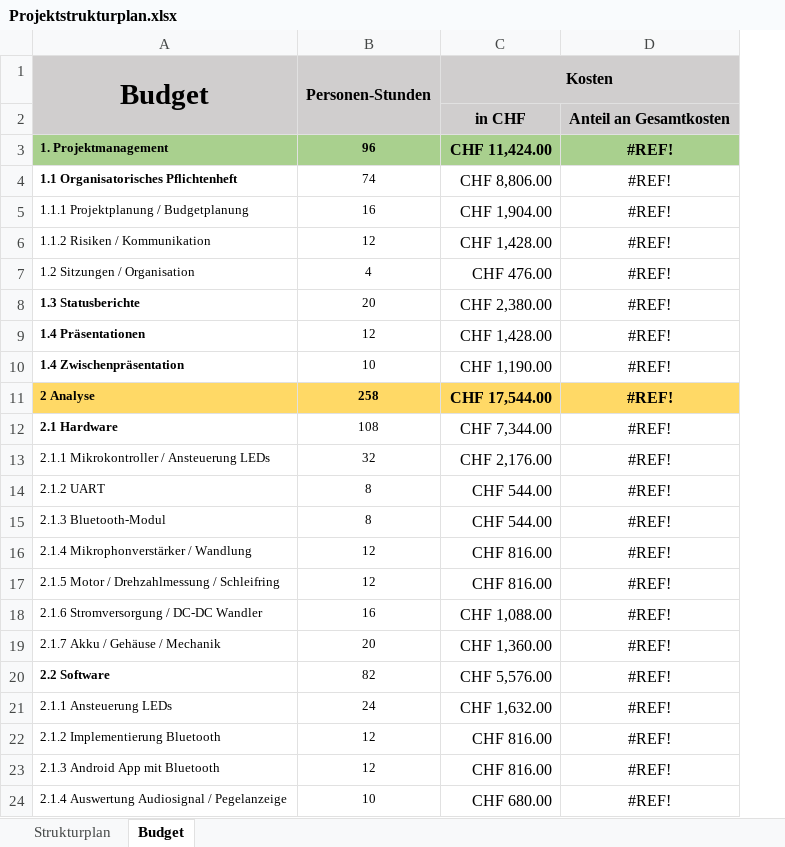
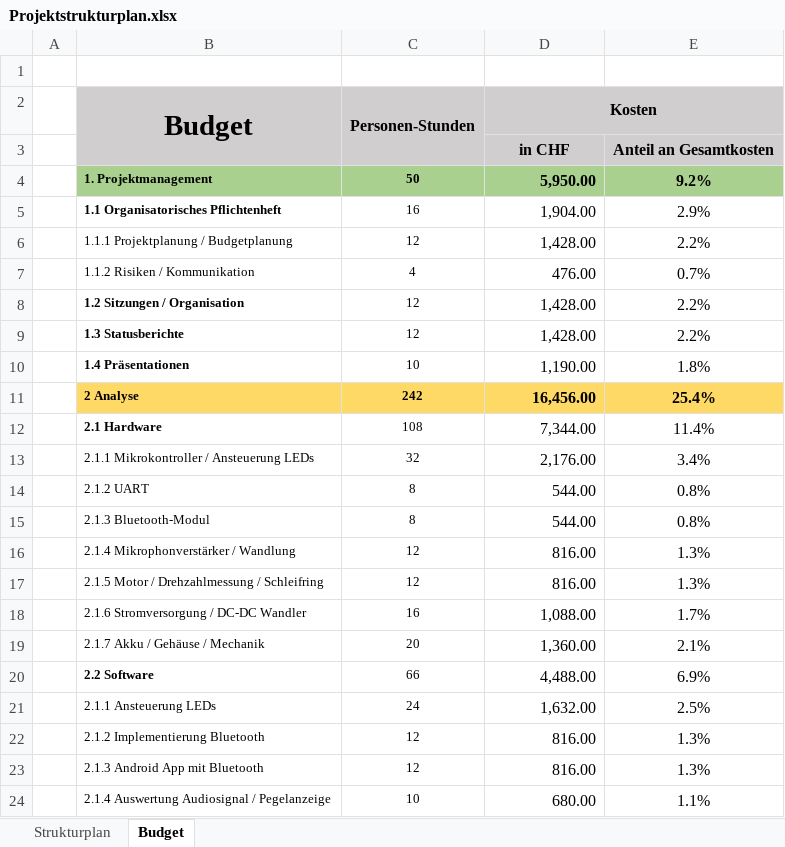
Before and after one commit to jjeisy/pro4e, an Excel workbook: Pflichtenheft/Organisatorisch/Projektstrukturplan.xlsx, sheet Budget, drawn as a sheet; only a part is shown; values as stored, in another font and other column widths than the file's, no borders; conditional formats not drawn; removed rows and columns are numbered as before the commit, all else as after; the diff covers the shown part only; the diff names each change by its address in the sheet, - before the commit and + after, or states it on an @@ line.

```diff
--- a/Pflichtenheft/Organisatorisch/Projektstrukturplan.xlsx (sheet Budget)
+++ b/Pflichtenheft/Organisatorisch/Projektstrukturplan.xlsx (sheet Budget)
+column A, empty
-column D, rows 2-9: Anteil an Gesamtkosten | #REF! | #REF! | #REF! | #REF! | #REF! | #REF! | #REF!; rows 11-24: all #REF!
+column E, rows 3-24: Anteil an Gesamtkosten | 9.2% | 2.9% | 2.2% | 0.7% | 2.2% | 2.2% | 1.8% | 25.4% | 11.4% | 3.4% | 0.8% | 0.8% | 1.3% | 1.3% | 1.7% | 2.1% | 6.9% | 2.5% | 1.3% | 1.3% | 1.1%
+row 1: (empty)
-C4 (Personen-Stunden): 96
+C4 (Personen-Stunden): 50
-D4 (Kosten): CHF 11,424.00
+D4 (Kosten): 5,950.00
-C5 (Personen-Stunden): 74
+C5 (Personen-Stunden): 16
-D5 (Kosten): CHF 8,806.00
+D5 (Kosten): 1,904.00
-C6 (Personen-Stunden): 16
+C6 (Personen-Stunden): 12
-D6 (Kosten): CHF 1,904.00
+D6 (Kosten): 1,428.00
-C7 (Personen-Stunden): 12
+C7 (Personen-Stunden): 4
-D7 (Kosten): CHF 1,428.00
+D7 (Kosten): 476.00
-B8 bold: off
+B8 bold: on
-C8 (Personen-Stunden): 4
+C8 (Personen-Stunden): 12
-D8 (Kosten): CHF 476.00
+D8 (Kosten): 1,428.00
-C9 (Personen-Stunden): 20
+C9 (Personen-Stunden): 12
-D9 (Kosten): CHF 2,380.00
+D9 (Kosten): 1,428.00
-C10 (Personen-Stunden): 12
+C10 (Personen-Stunden): 10
-D10 (Kosten): CHF 1,428.00
+D10 (Kosten): 1,190.00
-row 10: 1.4 Zwischenpräsentation | 10 | CHF 1,190.00 | #REF!
-C11 (Personen-Stunden): 258
+C11 (Personen-Stunden): 242
-D11 (Kosten): CHF 17,544.00
+D11 (Kosten): 16,456.00
-D12 (Kosten): CHF 7,344.00
+D12 (Kosten): 7,344.00
-D13 (Kosten): CHF 2,176.00
+D13 (Kosten): 2,176.00
-D14:D15 (Kosten): CHF 544.00
+D14:D15 (Kosten): 544.00
-D16:D17 (Kosten): CHF 816.00
+D16:D17 (Kosten): 816.00
-D18 (Kosten): CHF 1,088.00
+D18 (Kosten): 1,088.00
-D19 (Kosten): CHF 1,360.00
+D19 (Kosten): 1,360.00
-C20 (Personen-Stunden): 82
+C20 (Personen-Stunden): 66
-D20 (Kosten): CHF 5,576.00
+D20 (Kosten): 4,488.00
-D21 (Kosten): CHF 1,632.00
+D21 (Kosten): 1,632.00
-D22:D23 (Kosten): CHF 816.00
+D22:D23 (Kosten): 816.00
-D24 (Kosten): CHF 680.00
+D24 (Kosten): 680.00
```
Also changed, not shown: 26 added rows, 27 removed rows, 27 edited cells and cell formats elsewhere in this sheet, sheet Strukturplan, formulas that keep their value, Admin/Kostentracking/20FS_pro4E_Team_x_Personalkosten_Tracking.xlsx.
